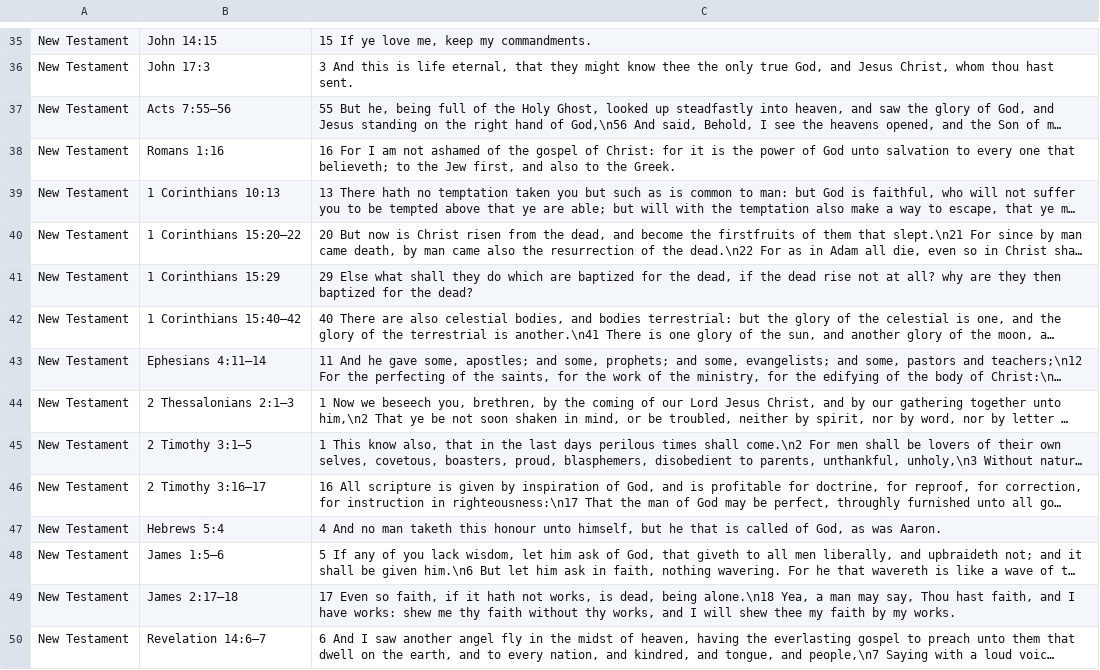
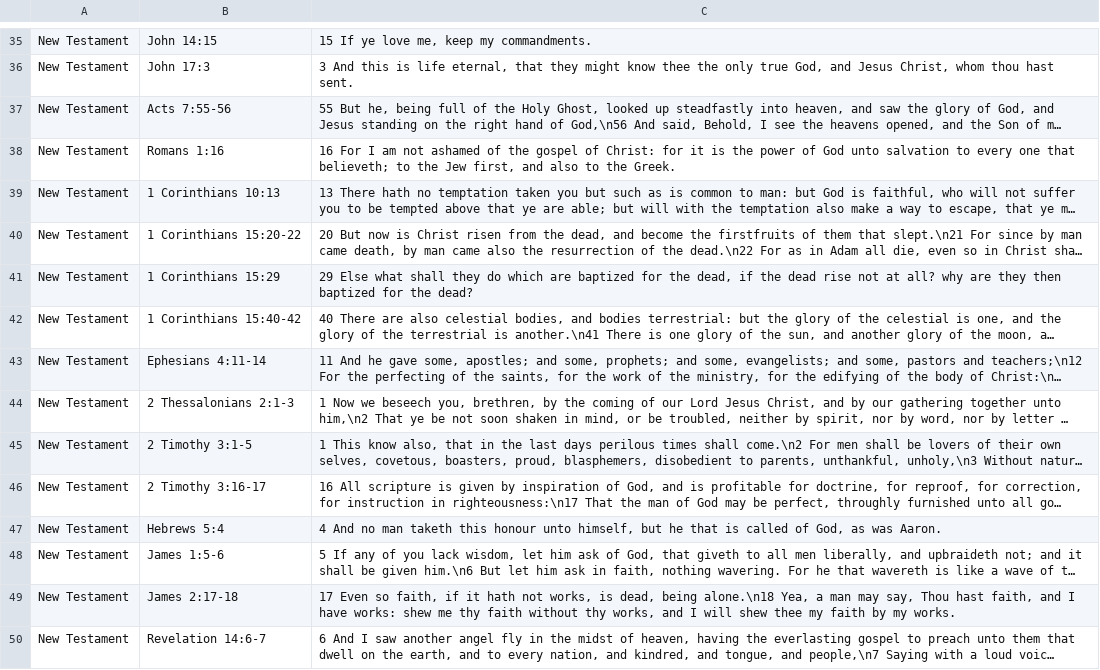
Before and after one commit to BradyHodge/CSE210, a CSV file: prove/Develop03/ScriptureMastery.csv, drawn as a sheet; only a part is shown, gaps mark what is left out; long unchanged cells end in …; the diff covers the shown part only; the diff names each change by its address in the sheet, - before the commit and + after, or states it on an @@ line.

```diff
--- a/prove/Develop03/ScriptureMastery.csv
+++ b/prove/Develop03/ScriptureMastery.csv
-B37: Acts 7:55–56
+B37: Acts 7:55-56
-B40: 1 Corinthians 15:20–22
+B40: 1 Corinthians 15:20-22
-B42: 1 Corinthians 15:40–42
+B42: 1 Corinthians 15:40-42
-B43: Ephesians 4:11–14
+B43: Ephesians 4:11-14
-B44: 2 Thessalonians 2:1–3
+B44: 2 Thessalonians 2:1-3
-B45: 2 Timothy 3:1–5
+B45: 2 Timothy 3:1-5
-B46: 2 Timothy 3:16–17
+B46: 2 Timothy 3:16-17
-B48: James 1:5–6
+B48: James 1:5-6
-B49: James 2:17–18
+B49: James 2:17-18
-B50: Revelation 14:6–7
+B50: Revelation 14:6-7
```
Also changed, not shown: 45 edited cells elsewhere in this file.
